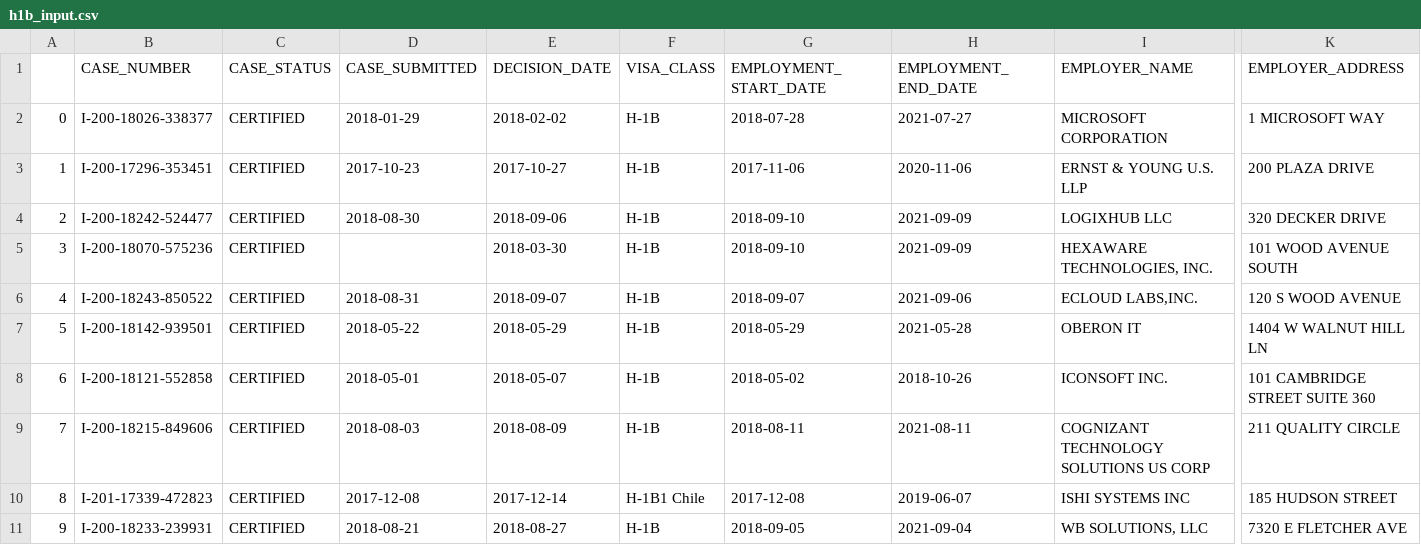
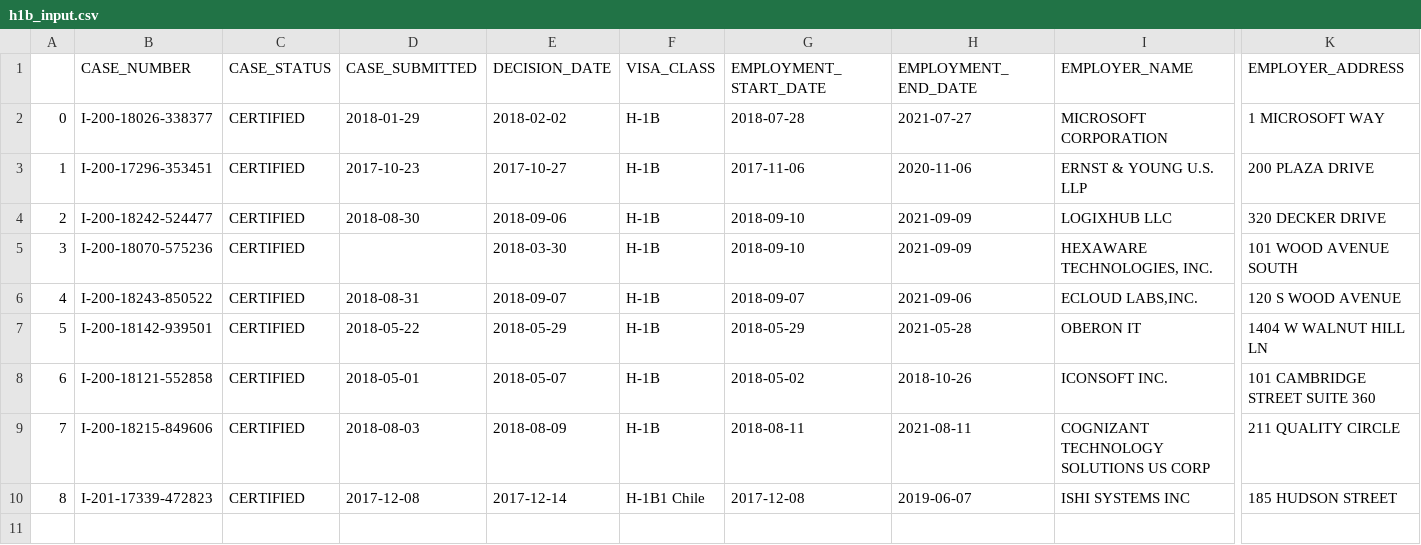
Before and after one commit to tdzuc/Insight_Data_Code_Challenge-Tzu-Hao-Huang, a CSV file: input/h1b_input.csv, drawn as a sheet; only a part is shown, gaps mark what is left out; rows hold the shown columns only; the diff names each change by its address in the sheet, - before the commit and + after, or states it on an @@ line.

```diff
--- a/input/h1b_input.csv
+++ b/input/h1b_input.csv
-row 11: 9 | I-200-18233-239931 | CERTIFIED | 2018-08-21 | 2018-08-27 | H-1B | 2018-09-05 | 2021-09-04 | WB SOLUTIONS, LLC | 7320 E FLETCHER AVE
```
Also changed, not shown: 3 other files.
